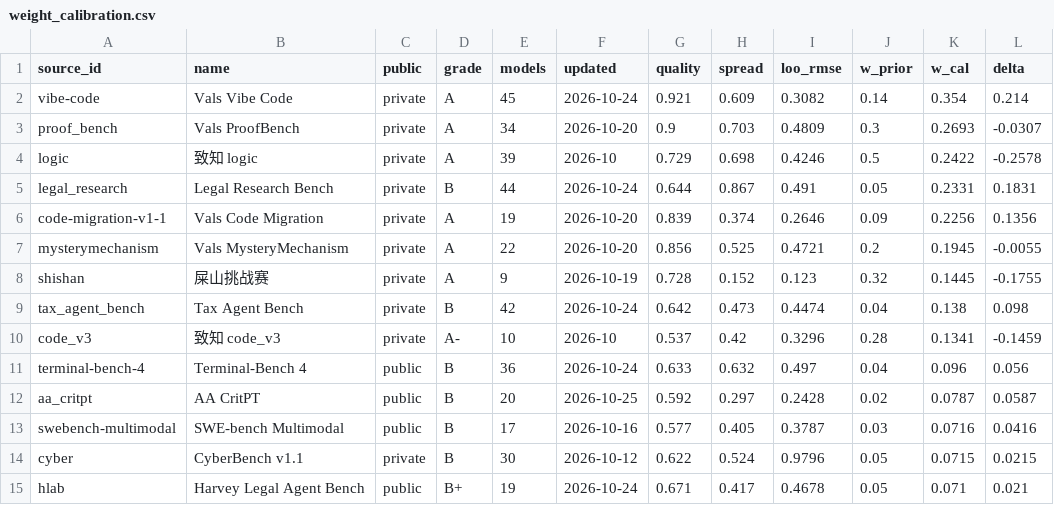
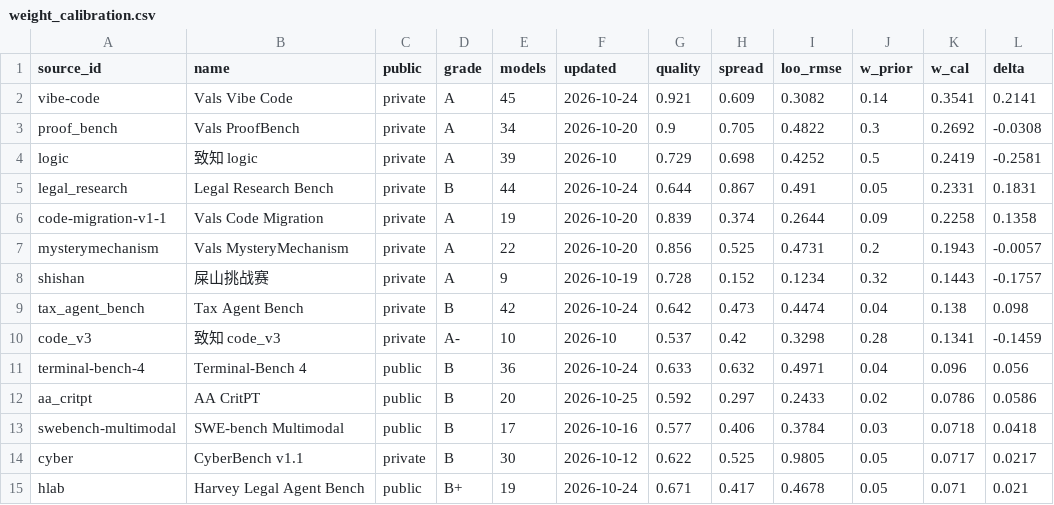
Before and after one commit to ZER0-auto/llm-benchmark-plane, a CSV file: out/weight_calibration.csv, drawn as a sheet; only a part is shown; the diff covers the shown part only.

```diff
--- a/out/weight_calibration.csv
+++ b/out/weight_calibration.csv
@@ -1,15 +1,15 @@
 source_id,name,public,grade,models,updated,quality,spread,loo_rmse,w_prior,w_cal,delta
-vibe-code,Vals Vibe Code,private,A,45,2026-10-24,0.921,0.609,0.3082,0.14,0.354,0.214
-proof_bench,Vals ProofBench,private,A,34,2026-10-20,0.9,0.703,0.4809,0.3,0.2693,-0.0307
-logic,致知 logic,private,A,39,2026-10,0.729,0.698,0.4246,0.5,0.2422,-0.2578
+vibe-code,Vals Vibe Code,private,A,45,2026-10-24,0.921,0.609,0.3082,0.14,0.3541,0.2141
+proof_bench,Vals ProofBench,private,A,34,2026-10-20,0.9,0.705,0.4822,0.3,0.2692,-0.0308
+logic,致知 logic,private,A,39,2026-10,0.729,0.698,0.4252,0.5,0.2419,-0.2581
 legal_research,Legal Research Bench,private,B,44,2026-10-24,0.644,0.867,0.491,0.05,0.2331,0.1831
-code-migration-v1-1,Vals Code Migration,private,A,19,2026-10-20,0.839,0.374,0.2646,0.09,0.2256,0.1356
-mysterymechanism,Vals MysteryMechanism,private,A,22,2026-10-20,0.856,0.525,0.4721,0.2,0.1945,-0.0055
-shishan,屎山挑战赛,private,A,9,2026-10-19,0.728,0.152,0.123,0.32,0.1445,-0.1755
+code-migration-v1-1,Vals Code Migration,private,A,19,2026-10-20,0.839,0.374,0.2644,0.09,0.2258,0.1358
+mysterymechanism,Vals MysteryMechanism,private,A,22,2026-10-20,0.856,0.525,0.4731,0.2,0.1943,-0.0057
+shishan,屎山挑战赛,private,A,9,2026-10-19,0.728,0.152,0.1234,0.32,0.1443,-0.1757
 tax_agent_bench,Tax Agent Bench,private,B,42,2026-10-24,0.642,0.473,0.4474,0.04,0.138,0.098
-code_v3,致知 code_v3,private,A-,10,2026-10,0.537,0.42,0.3296,0.28,0.1341,-0.1459
-terminal-bench-4,Terminal-Bench 4,public,B,36,2026-10-24,0.633,0.632,0.497,0.04,0.096,0.056
-aa_critpt,AA CritPT,public,B,20,2026-10-25,0.592,0.297,0.2428,0.02,0.0787,0.0587
-swebench-multimodal,SWE-bench Multimodal,public,B,17,2026-10-16,0.577,0.405,0.3787,0.03,0.0716,0.0416
-cyber,CyberBench v1.1,private,B,30,2026-10-12,0.622,0.524,0.9796,0.05,0.0715,0.0215
+code_v3,致知 code_v3,private,A-,10,2026-10,0.537,0.42,0.3298,0.28,0.1341,-0.1459
+terminal-bench-4,Terminal-Bench 4,public,B,36,2026-10-24,0.633,0.632,0.4971,0.04,0.096,0.056
+aa_critpt,AA CritPT,public,B,20,2026-10-25,0.592,0.297,0.2433,0.02,0.0786,0.0586
+swebench-multimodal,SWE-bench Multimodal,public,B,17,2026-10-16,0.577,0.406,0.3784,0.03,0.0718,0.0418
+cyber,CyberBench v1.1,private,B,30,2026-10-12,0.622,0.525,0.9805,0.05,0.0717,0.0217
 hlab,Harvey Legal Agent Bench,public,B+,19,2026-10-24,0.671,0.417,0.4678,0.05,0.071,0.021
```
Also changed, not shown: 19 edited cells elsewhere in this file, out/bl_crosscheck.csv, out/bl_crosscheck_sources.csv, 14 other files.
